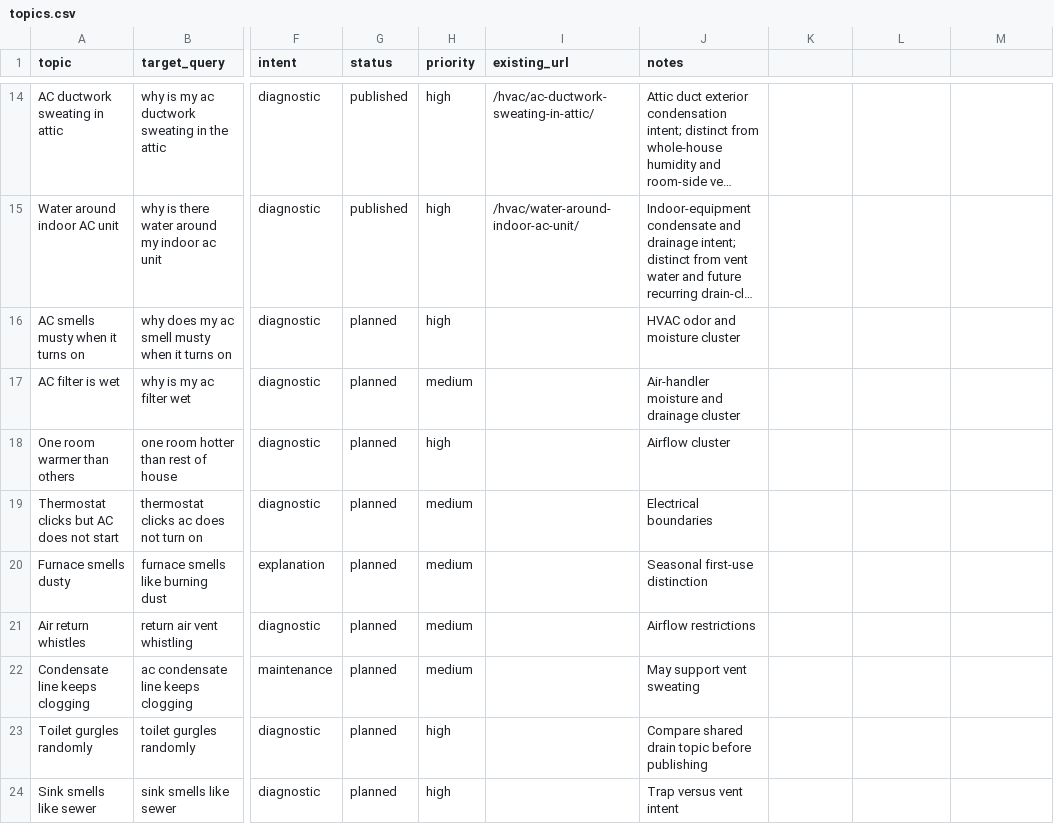
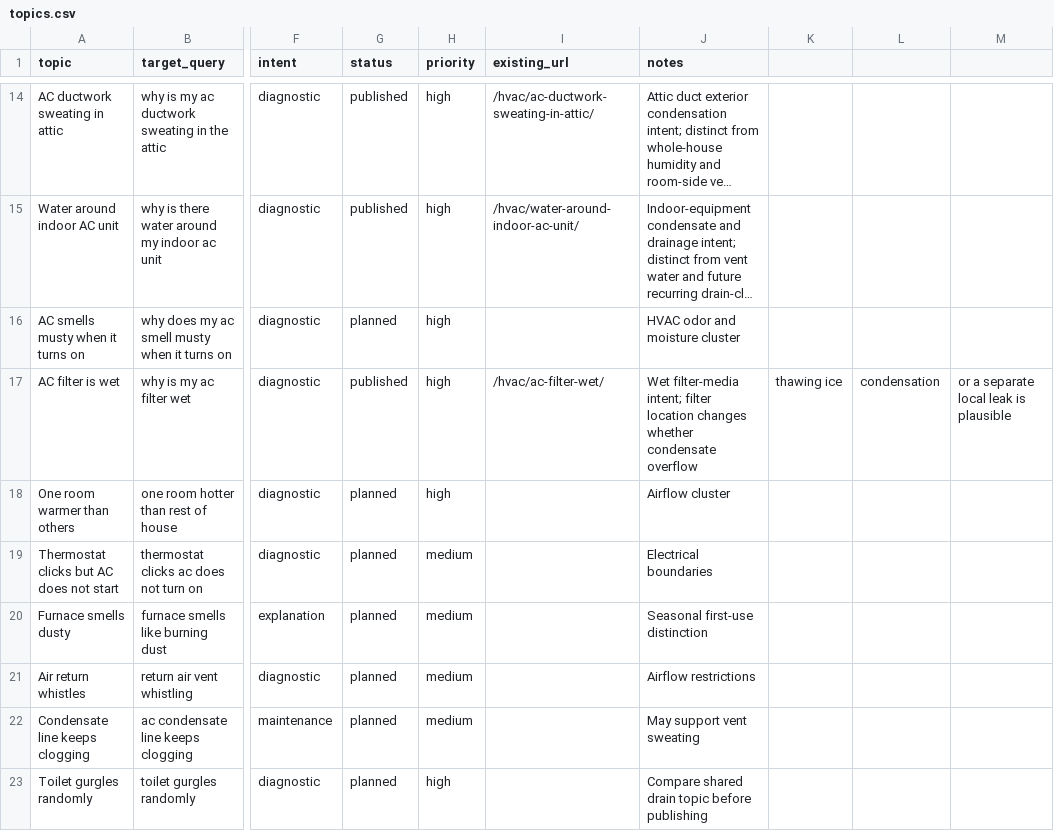
Before and after one commit to gageg123-de/housewise, a CSV file: content/topics.csv, drawn as a sheet; only a part is shown, gaps mark what is left out; the shorter side is filled out with more unchanged rows; long unchanged cells end in …; the diff names each change by its address in the sheet, - before the commit and + after, or states it on an @@ line.

Commit message:
feat: add wet AC filter guide

```diff
--- a/content/topics.csv
+++ b/content/topics.csv
-G17 (status): planned
+G17 (status): published
-H17 (priority): medium
+H17 (priority): high
-I17 (existing_url): (empty)
+I17 (existing_url): /hvac/ac-filter-wet/
-J17 (notes): Air-handler moisture and drainage cluster
+J17 (notes): Wet filter-media intent; filter location changes whether condensate overflow
-K17: (empty)
+K17: thawing ice
-L17: (empty)
+L17: condensation
-M17: (empty)
+M17: or a separate local leak is plausible
```
Also changed, not shown: 6 other files.
